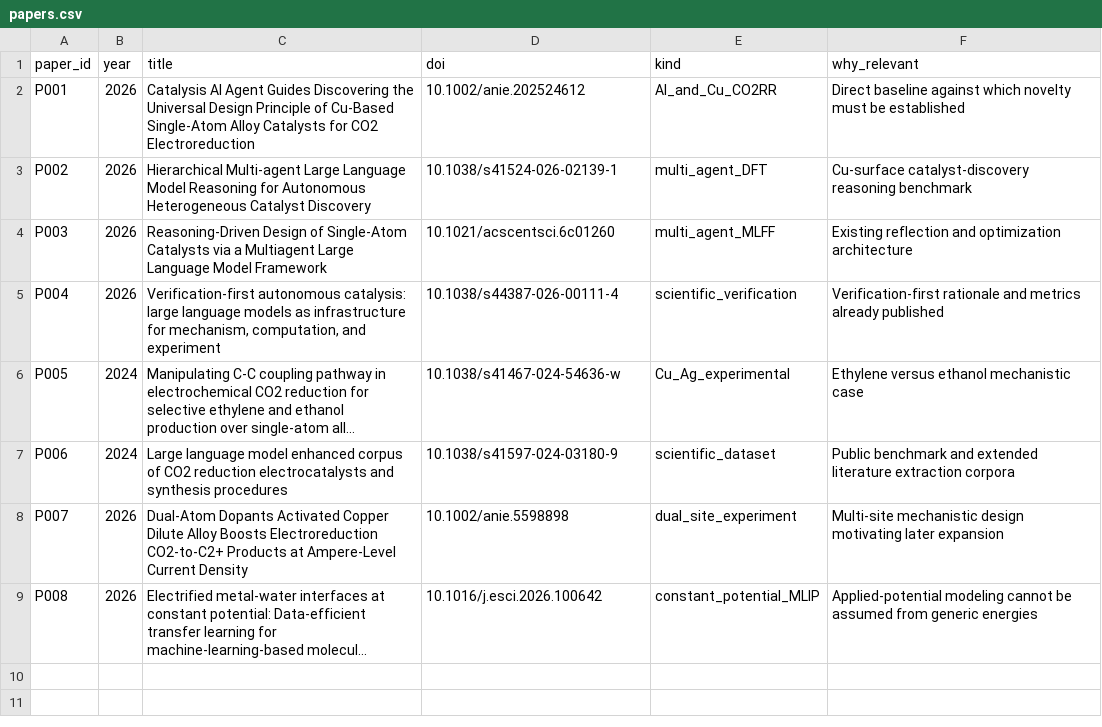
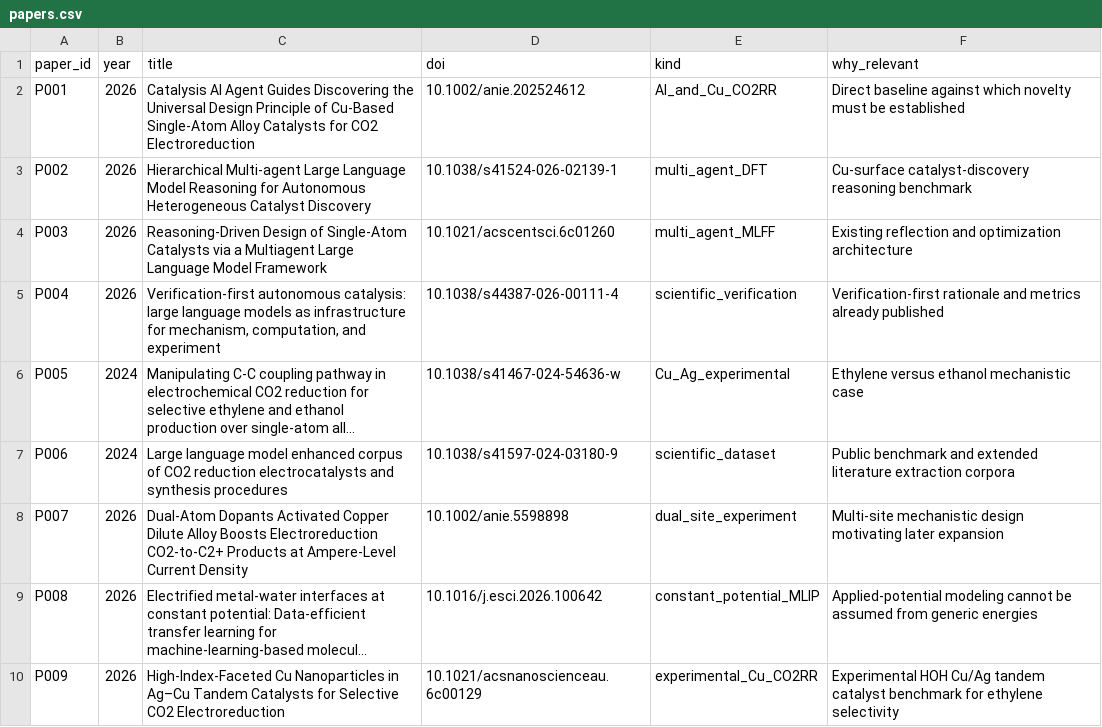
Before and after one commit to Nsolebna/CuSelect-AI, a CSV file: data/papers.csv, drawn as a sheet; long unchanged cells end in …; the diff names each change by its address in the sheet, - before the commit and + after, or states it on an @@ line.

```diff
--- a/data/papers.csv
+++ b/data/papers.csv
+row 10: P009 | 2026 | High-Index-Faceted Cu Nanoparticles in Ag–Cu Tandem Catalysts for Selective CO2 Electroreduction | 10.1021/acsnanoscienceau.6c00129 | experimental_Cu_CO2RR | Experimental HOH Cu/Ag tandem catalyst benchmark for ethylene selectivity
```
Also changed, not shown: 30 other files.
